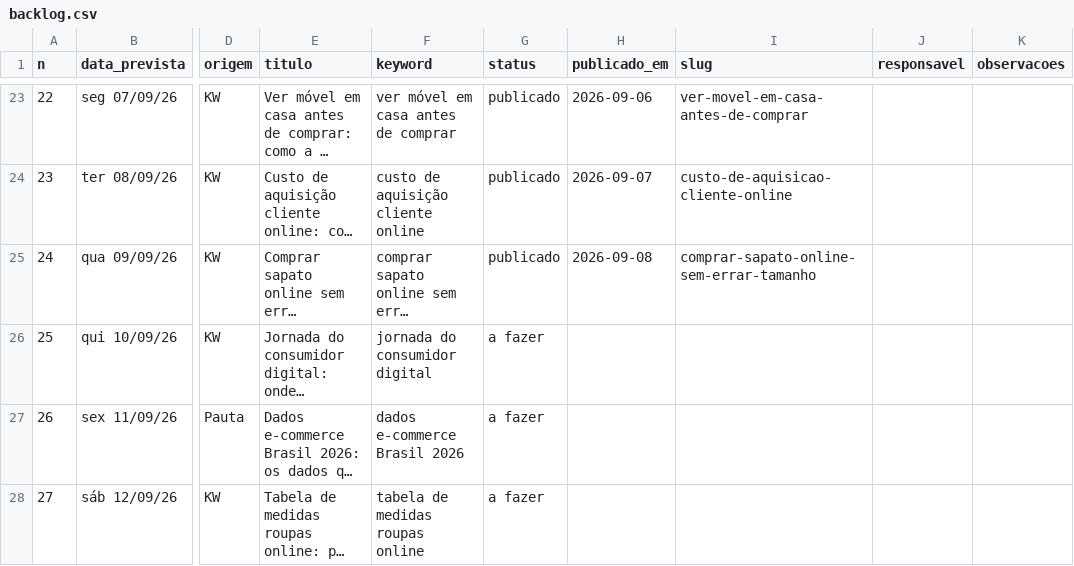
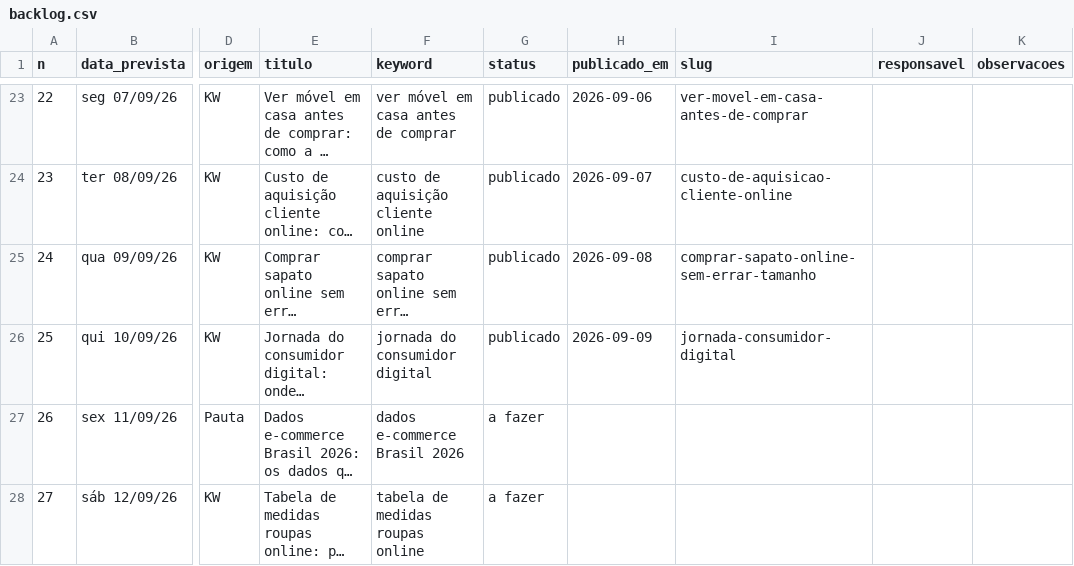
Before and after one commit to patrick-metakosmos/blog-skill-payload, a CSV file: Pautas e Palavras Cahve/backlog.csv, drawn as a sheet; only a part is shown, gaps mark what is left out; long unchanged cells end in …; the diff names each change by its address in the sheet, - before the commit and + after, or states it on an @@ line.

Commit message:
backlog: jornada-consumidor-digital publicado
publicado: 26 | rascunho: 1 | sobreposicao: 0 | a fazer: 276 | total: 303

```diff
--- a/Pautas e Palavras Cahve/backlog.csv
+++ b/Pautas e Palavras Cahve/backlog.csv
-G26 (status): a fazer
+G26 (status): publicado
-H26 (publicado_em): (empty)
+H26 (publicado_em): 2026-09-09
-I26 (slug): (empty)
+I26 (slug): jornada-consumidor-digital
```
Also changed, not shown: 2 other files.
